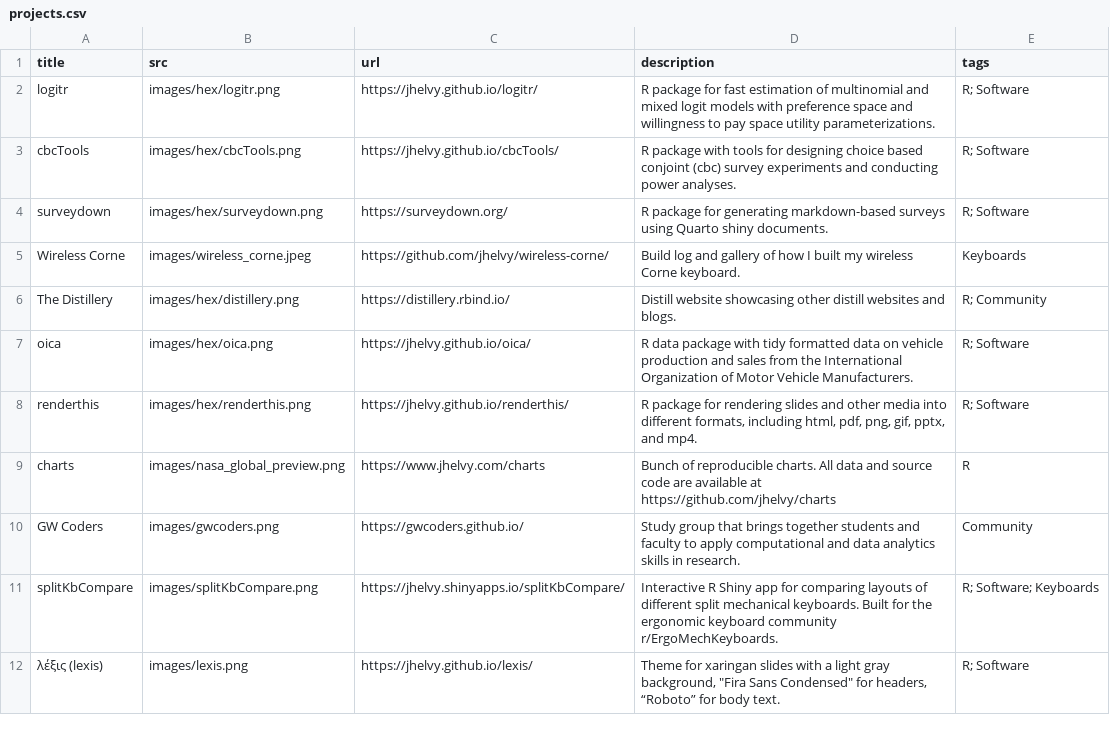
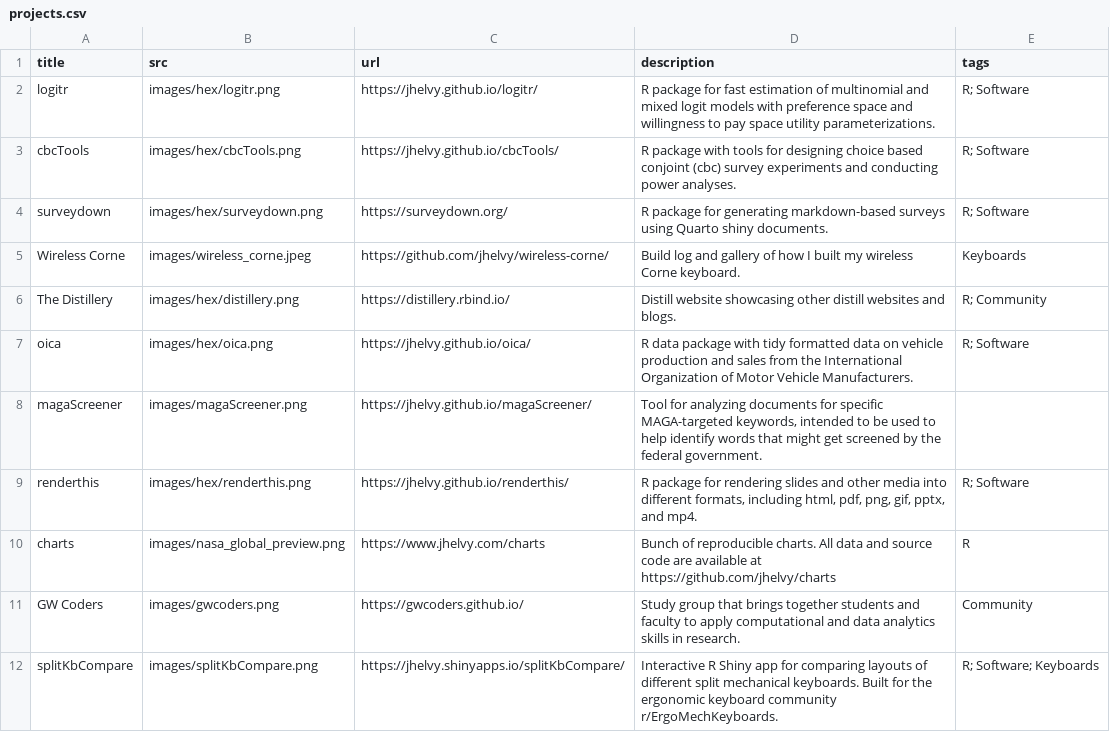
Before and after one commit to jhelvy/jhelvy_quarto, a CSV file: content/projects.csv, drawn as a sheet; only a part is shown; the shorter side is filled out with more unchanged rows.

Commit message:
add screener tool to projects

```diff
--- a/content/projects.csv
+++ b/content/projects.csv
@@ -7,2 +7,3 @@ The Distillery,images/hex/distillery.png,https://distillery.rbind.io/,Distill we
 oica,images/hex/oica.png,https://jhelvy.github.io/oica/,R data package with tidy formatted data on vehicle production and sales from the International Organization of Motor Vehicle Manufacturers.,R; Software
+magaScreener,images/magaScreener.png,https://jhelvy.github.io/magaScreener/,"Tool for analyzing documents for specific MAGA-targeted keywords, intended to be used to help identify words that might get screened by the federal government.",
 renderthis,images/hex/renderthis.png,https://jhelvy.github.io/renderthis/,"R package for rendering slides and other media into different formats, including html, pdf, png, gif, pptx, and mp4.",R; Software
```
Also changed, not shown: 1 other file.
